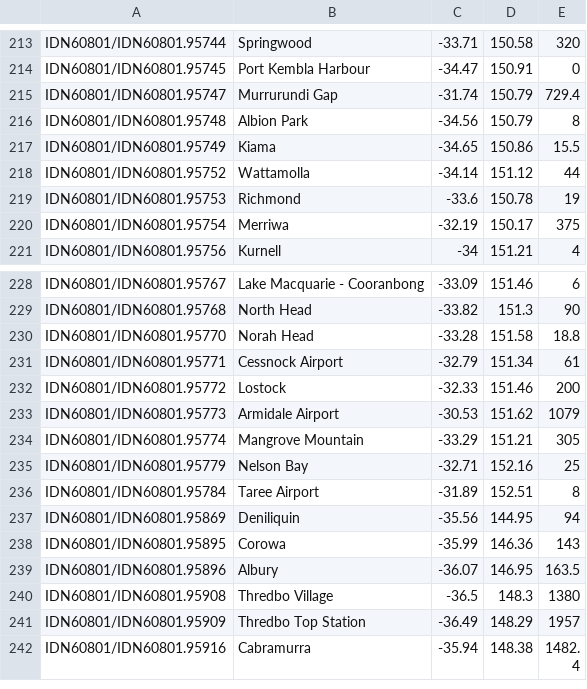
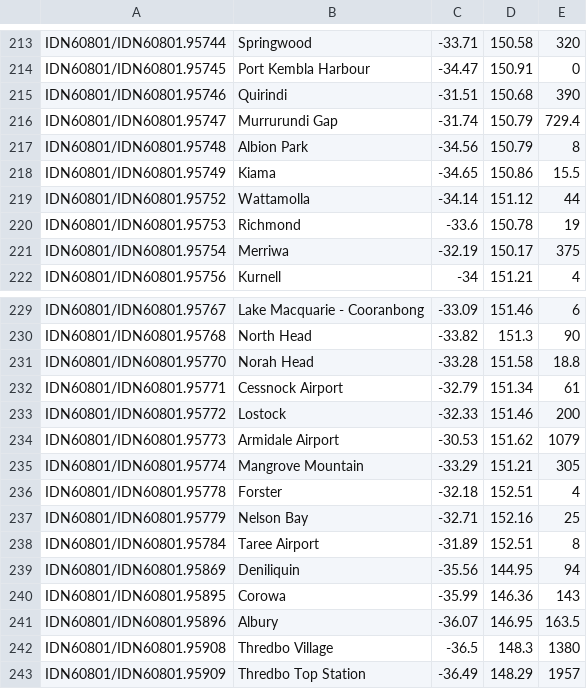
Before and after one commit to hamlet-framework/bom-feed, a CSV file: src/stations.csv, drawn as a sheet; only a part is shown, gaps mark what is left out; the shorter side is filled out with more unchanged rows.

Commit message:
two more stations

```diff
--- a/src/stations.csv
+++ b/src/stations.csv
@@ -214,2 +214,3 @@ IDN60801/IDN60801.95744,Springwood,-33.71,150.58,320
 IDN60801/IDN60801.95745,Port Kembla Harbour,-34.47,150.91,0
+IDN60801/IDN60801.95746,Quirindi,-31.51,150.68,390
 IDN60801/IDN60801.95747,Murrurundi Gap,-31.74,150.79,729.4
@@ -234,2 +235,3 @@ IDN60801/IDN60801.95773,Armidale Airport,-30.53,151.62,1079
 IDN60801/IDN60801.95774,Mangrove Mountain,-33.29,151.21,305
+IDN60801/IDN60801.95778,Forster,-32.18,152.51,4
 IDN60801/IDN60801.95779,Nelson Bay,-32.71,152.16,25
```
